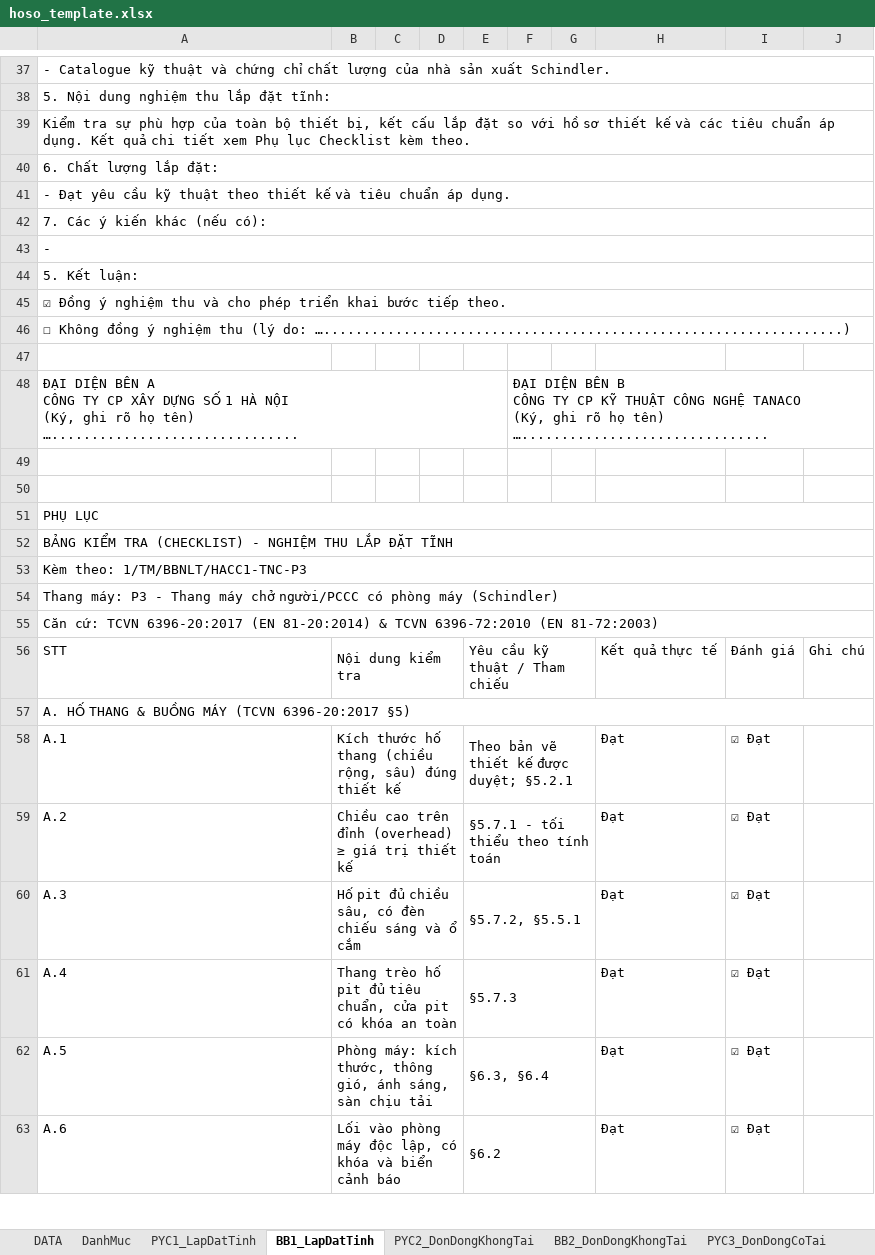
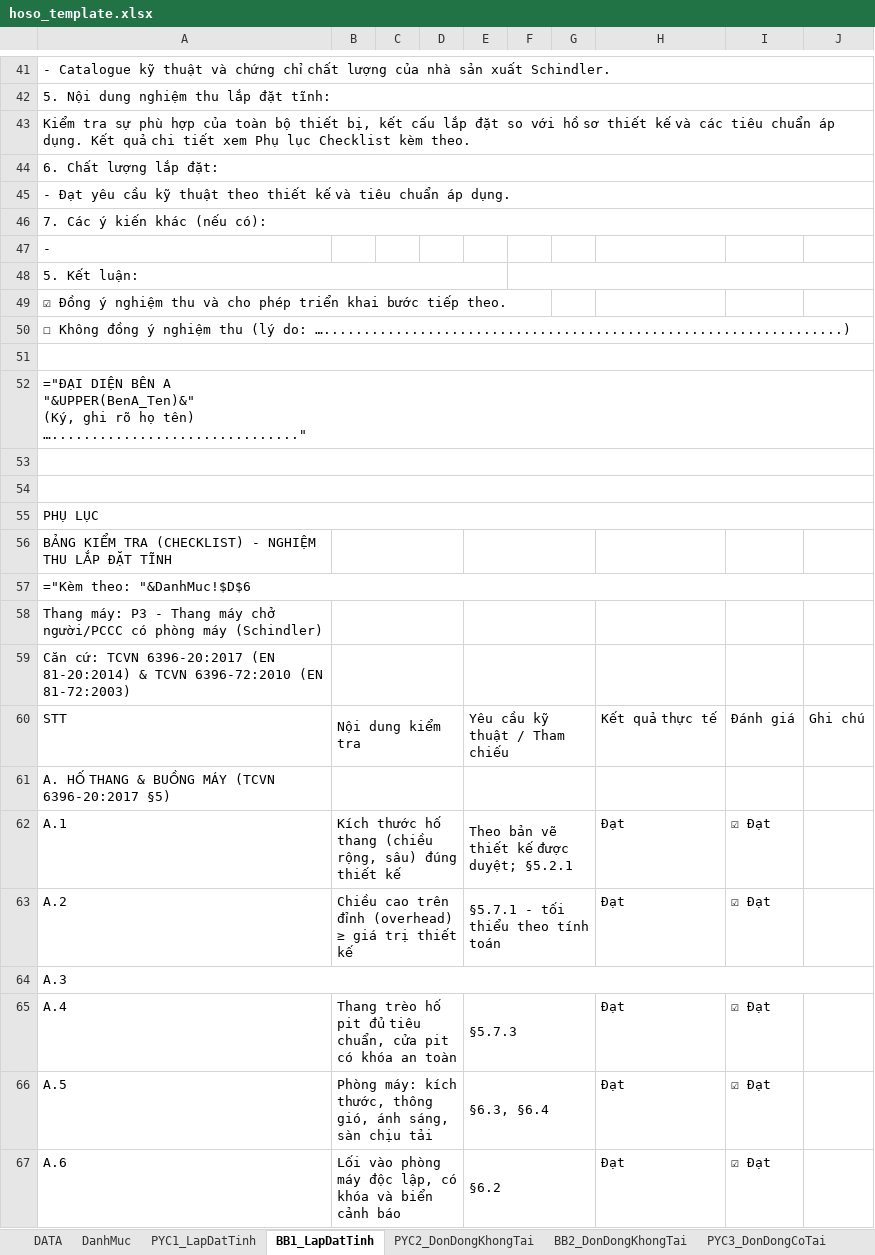
Before and after one commit to xaxa9ztb/TiendoTM, an Excel workbook: hoso_template.xlsx, sheet BB1_LapDatTinh, drawn as a sheet; only a part is shown, gaps mark what is left out; values as stored, in another font and other column widths than the file's, no cell formats; formulas without a stored value are shown as written; removed rows and columns are numbered as before the commit, all else as after; ↵ is a line break in a cell; the diff covers the shown part only; the diff names each change by its address in the sheet, - before the commit and + after, or states it on an @@ line.

```diff
--- a/hoso_template.xlsx (sheet BB1_LapDatTinh)
+++ b/hoso_template.xlsx (sheet BB1_LapDatTinh)
-A43:J43 merged
-A44:J44 merged
+A48:E48 merged
+F48:J48 merged
-A45:J45 merged
-A46:J46 merged
+A51:J51 merged
-row 48: ĐẠI DIỆN BÊN A ↵ CÔNG TY CP XÂY DỰNG SỐ 1 HÀ NỘI ↵ (Ký, ghi rõ họ tên) ↵ …............................... |  |  |  |  | ĐẠI DIỆN BÊN B ↵ CÔNG TY CP KỸ THUẬT CÔNG NGHỆ TANACO ↵ (Ký, ghi rõ họ tên) ↵ …...............................
+row 52: ="ĐẠI DIỆN BÊN A ↵ "&UPPER(BenA_Ten)&" ↵ (Ký, ghi rõ họ tên) ↵ …..............................."
+A53:J53 merged
+A54:J54 merged
-A52:J52 merged
+B56:D56 merged
+E56:G56 merged
-A57: Kèm theo: 1/TM/BBNLT/HACC1-TNC-P3
+A57: ="Kèm theo: "&DanhMuc!$D$6
-A54:J54 merged
+B58:D58 merged
+E58:G58 merged
-A55:J55 merged
+B59:D59 merged
+E59:G59 merged
-A57:J57 merged
+B61:D61 merged
+E61:G61 merged
+A64:J64 merged
-B64: Hố pit đủ chiều sâu, có đèn chiếu sáng và ổ cắm
+B64: (empty)
-B60:D60 merged
-E64: §5.7.2, §5.5.1
+E64: (empty)
-E60:G60 merged
-H64: Đạt
+H64: (empty)
-I64: ☑ Đạt
+I64: (empty)
```
Also changed, not shown: 5 added rows, 1 removed row, 58 edited cells and merged cells elsewhere in this sheet, sheet BB6_HoanThanhHangMuc, sheet BB2_DonDongKhongTai, sheet BB3_DonDongCoTai, sheet BB4_LienDongKhongTai, sheet BB5_LienDongCoTai, sheet PYC3_DonDongCoTai, 7 more sheets, cell formats, 1 other file.
